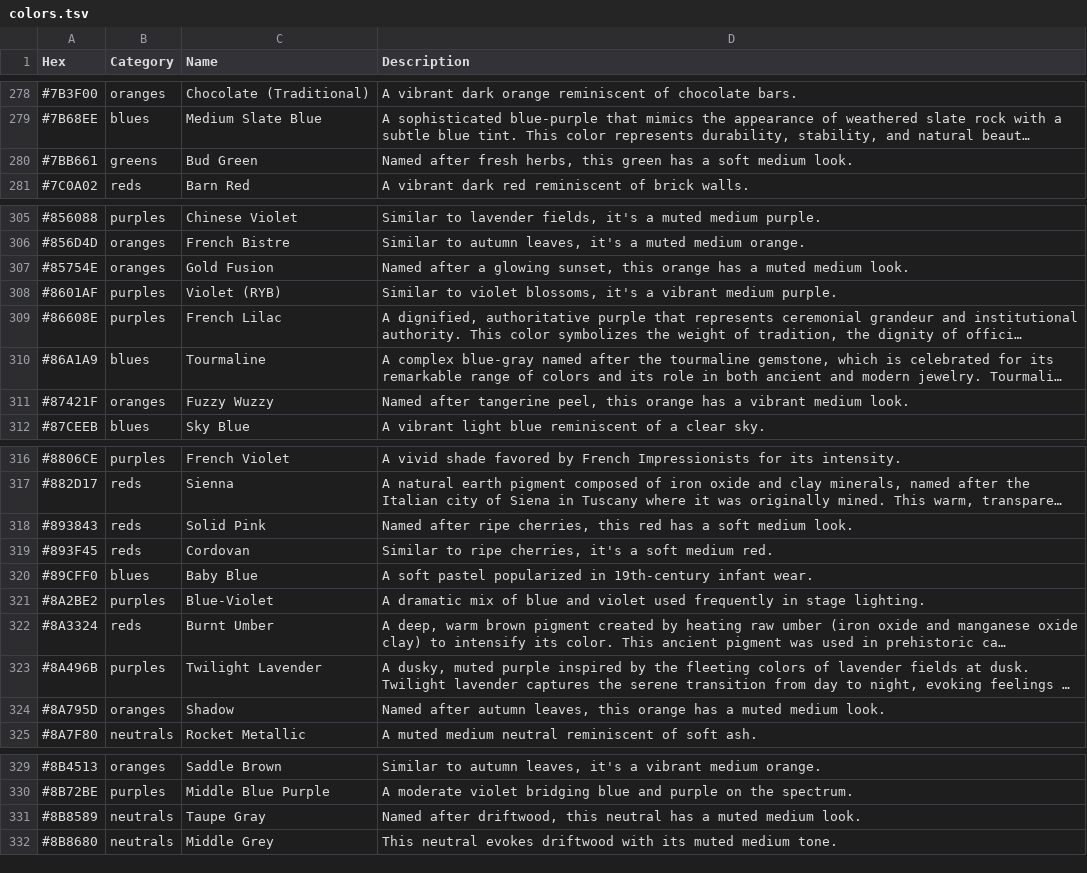
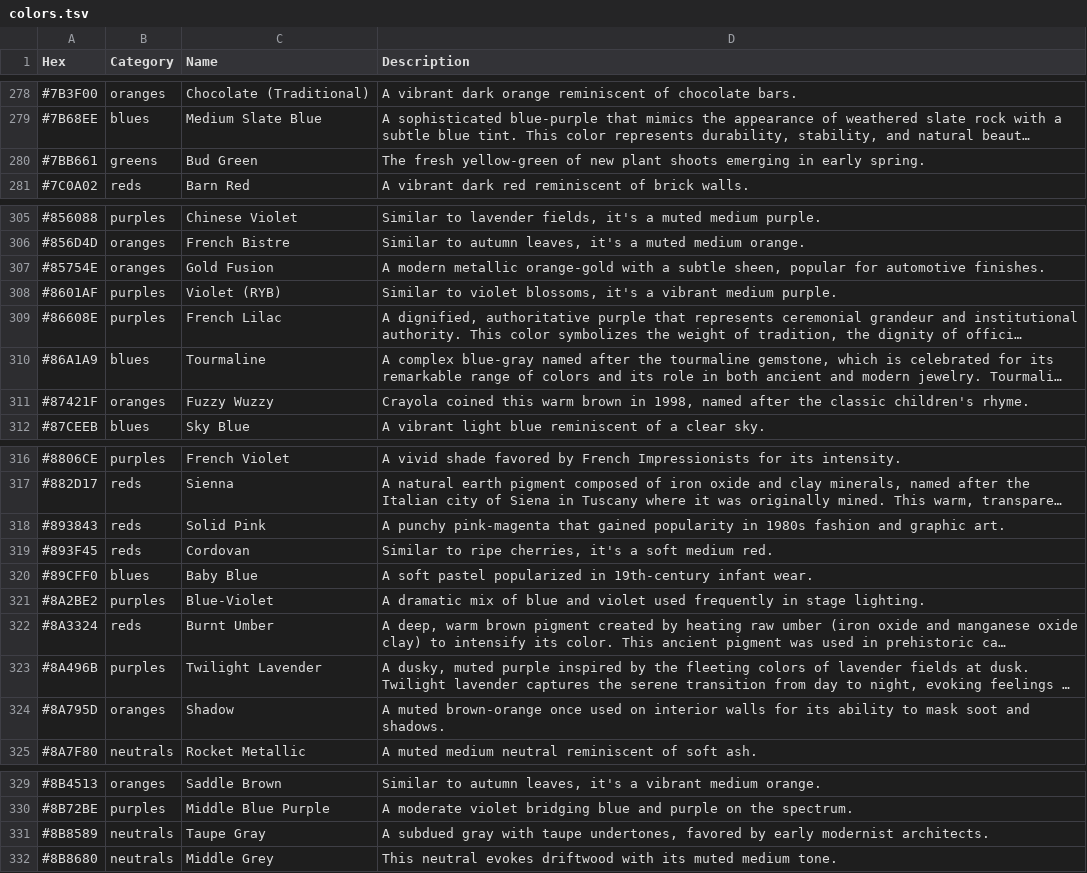
Before and after one commit to atomantic/HueKnew, a TSV file: HueKnew/Data/colors.tsv, drawn as a sheet; only a part is shown, gaps mark what is left out; long unchanged cells end in …; the diff covers the shown part only; the diff names each change by its address in the sheet, - before the commit and + after, or states it on an @@ line.

Commit message:
Improve color descriptions

```diff
--- a/HueKnew/Data/colors.tsv
+++ b/HueKnew/Data/colors.tsv
-D280 (Description): Named after fresh herbs, this green has a soft medium look.
+D280 (Description): The fresh yellow‑green of new plant shoots emerging in early spring.
-D307 (Description): Named after a glowing sunset, this orange has a muted medium look.
+D307 (Description): A modern metallic orange-gold with a subtle sheen, popular for automotive finishes.
-D311 (Description): Named after tangerine peel, this orange has a vibrant medium look.
+D311 (Description): Crayola coined this warm brown in 1998, named after the classic children's rhyme.
-D318 (Description): Named after ripe cherries, this red has a soft medium look.
+D318 (Description): A punchy pink-magenta that gained popularity in 1980s fashion and graphic art.
-D324 (Description): Named after autumn leaves, this orange has a muted medium look.
+D324 (Description): A muted brown-orange once used on interior walls for its ability to mask soot and shadows.
-D331 (Description): Named after driftwood, this neutral has a muted medium look.
+D331 (Description): A subdued gray with taupe undertones, favored by early modernist architects.
```
Also changed, not shown: 15 edited cells elsewhere in this file.
